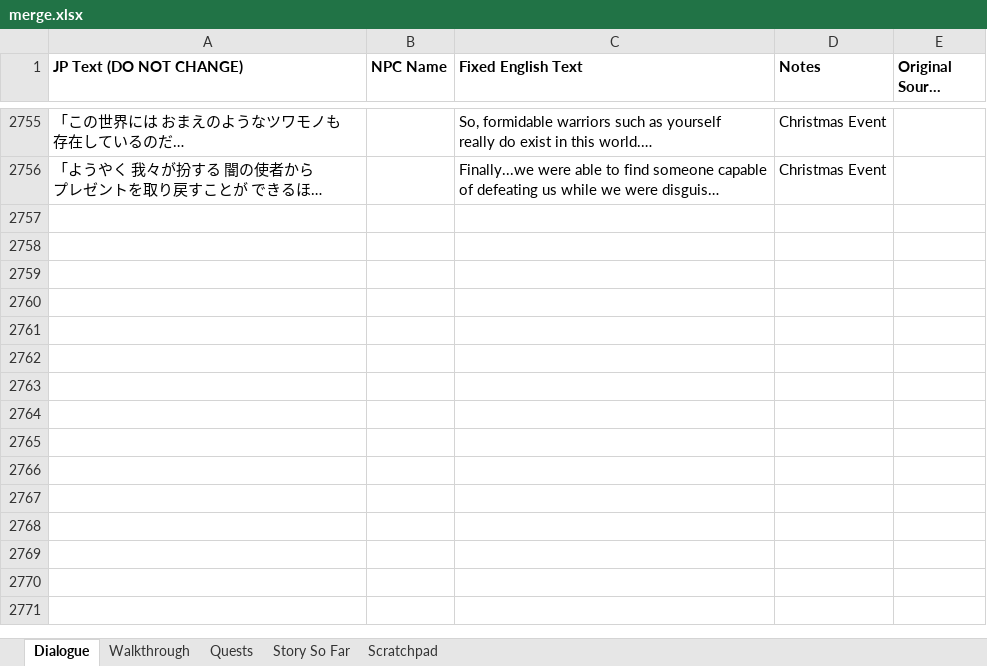
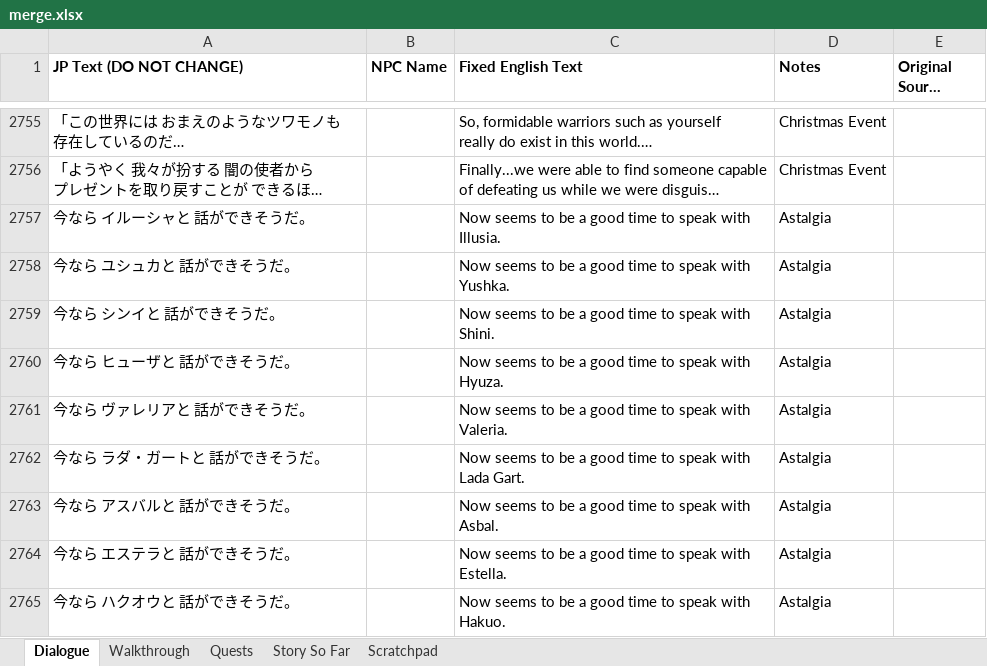
Before and after one commit to dqx-translation-project/dqx-custom-translations, an Excel workbook: csv/merge.xlsx, sheet Dialogue, drawn as a sheet; only a part is shown, gaps mark what is left out; long unchanged cells end in …; values as stored, in another font and other column widths than the file's, no borders; charts and pictures not drawn; ↵ is a line break in a cell; the diff covers the shown part only; the diff names each change by its address in the sheet, - before the commit and + after, or states it on an @@ line.

Commit message:
Illusia name change (#325)
Co-authored-by: xshobux <xshobux@users.noreply.github.com>

```diff
--- a/csv/merge.xlsx (sheet Dialogue)
+++ b/csv/merge.xlsx (sheet Dialogue)
+row 2757: 今なら イルーシャと 話ができそうだ。 |  | Now seems to be a good time to speak with ↵ Illusia. | Astalgia
+row 2758: 今なら ユシュカと 話ができそうだ。 |  | Now seems to be a good time to speak with ↵ Yushka. | Astalgia
+row 2759: 今なら シンイと 話ができそうだ。 |  | Now seems to be a good time to speak with ↵ Shini. | Astalgia
+row 2760: 今なら ヒューザと 話ができそうだ。 |  | Now seems to be a good time to speak with ↵ Hyuza. | Astalgia
+row 2761: 今なら ヴァレリアと 話ができそうだ。 |  | Now seems to be a good time to speak with ↵ Valeria. | Astalgia
+row 2762: 今なら ラダ・ガートと 話ができそうだ。 |  | Now seems to be a good time to speak with ↵ Lada Gart. | Astalgia
+row 2763: 今なら アスバルと 話ができそうだ。 |  | Now seems to be a good time to speak with ↵ Asbal. | Astalgia
+row 2764: 今なら エステラと 話ができそうだ。 |  | Now seems to be a good time to speak with ↵ Estella. | Astalgia
+row 2765: 今なら ハクオウと 話ができそうだ。 |  | Now seems to be a good time to speak with ↵ Hakuo. | Astalgia
```
Also changed, not shown: 9 added rows and 2 edited cells elsewhere in this sheet, 3 other files.
